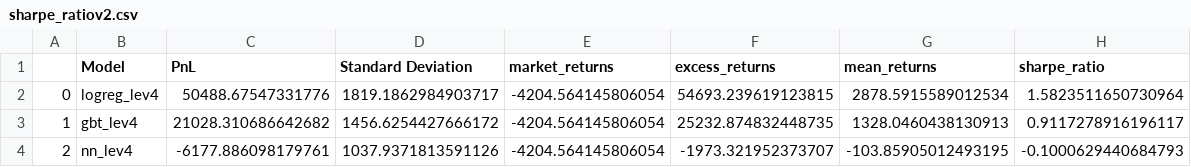
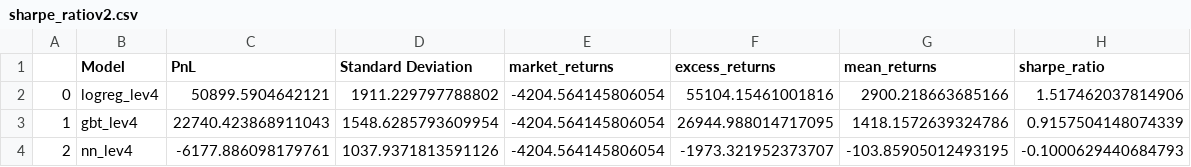
Before and after one commit to andreignatius/quantresearch, a CSV file: backtest/sharpe_ratiov2.csv, drawn as a sheet.

```diff
--- a/backtest/sharpe_ratiov2.csv
+++ b/backtest/sharpe_ratiov2.csv
@@ -1,4 +1,4 @@
 ,Model,PnL,Standard Deviation,market_returns,excess_returns,mean_returns,sharpe_ratio
-0,logreg_lev4,50488.67547331776,1819.1862984903717,-4204.564145806054,54693.239619123815,2878.5915589012534,1.5823511650730964
-1,gbt_lev4,21028.310686642682,1456.6254427666172,-4204.564145806054,25232.874832448735,1328.0460438130913,0.9117278916196117
+0,logreg_lev4,50899.5904642121,1911.229797788802,-4204.564145806054,55104.15461001816,2900.218663685166,1.517462037814906
+1,gbt_lev4,22740.423868911043,1548.6285793609954,-4204.564145806054,26944.988014717095,1418.1572639324786,0.9157504148074339
 2,nn_lev4,-6177.886098179761,1037.9371813591126,-4204.564145806054,-1973.321952373707,-103.85905012493195,-0.1000629440684793
```
Also changed, not shown: backtest/sharpe_ratio.csv, 2 other files.
